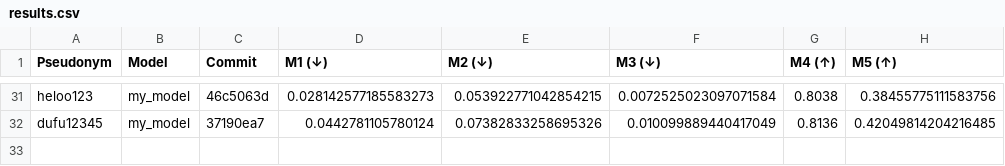
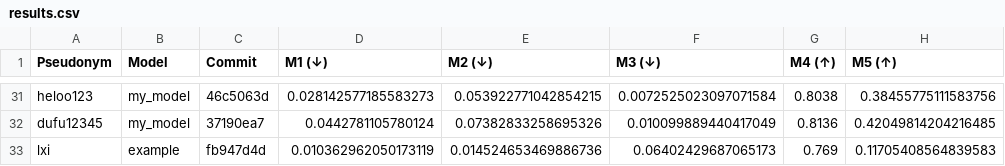
Before and after one commit to cs396f25/leaderboard-hw1, a CSV file: results.csv, drawn as a sheet; only a part is shown, gaps mark what is left out.

```diff
--- a/results.csv
+++ b/results.csv
@@ -32 +32,2 @@ heloo123,my_model,46c5063d,0.028142577185583273,0.053922771042854215,0.007252502
 dufu12345,my_model,37190ea7,0.0442781105780124,0.07382833258695326,0.010099889440417049,0.8136,0.42049814204216485
+lxi,example,fb947d4d,0.010362962050173119,0.014524653469886736,0.06402429687065173,0.769,0.11705408564839583
```
Also changed, not shown: 1 other file.
